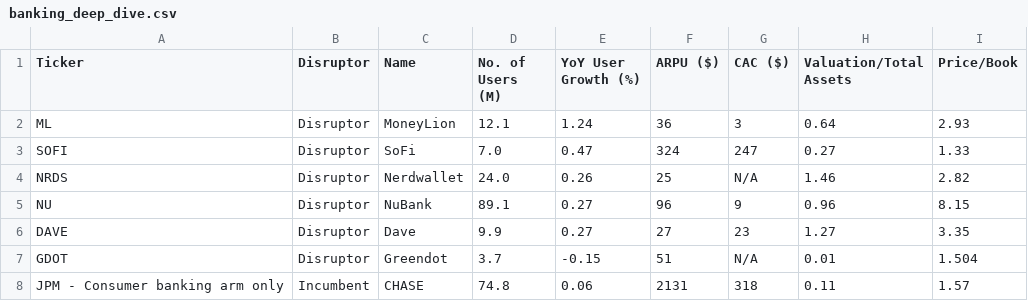
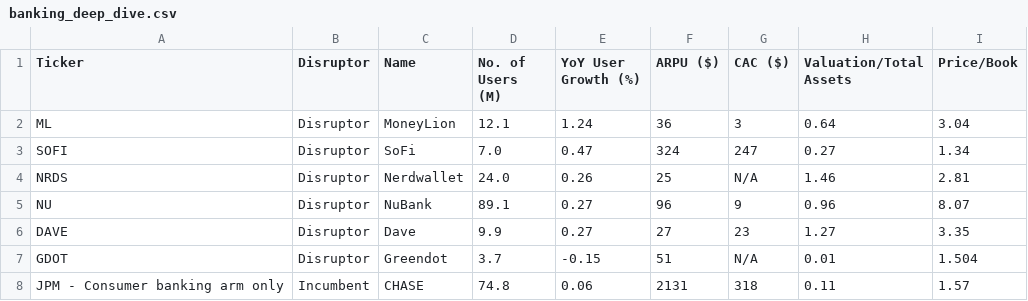
Before and after one commit to F-Prime-Capital/findex-data, a CSV file: banking_deep_dive.csv, drawn as a sheet.

Commit message:
committing files

```diff
--- a/banking_deep_dive.csv
+++ b/banking_deep_dive.csv
@@ -1,6 +1,6 @@
 Ticker,Disruptor,Name,No. of Users (M),YoY User Growth (%),ARPU ($),CAC ($),Valuation/Total Assets,Price/Book
-ML,Disruptor,MoneyLion,12.1,1.24,36,3,0.64,2.93
-SOFI,Disruptor,SoFi,7.0,0.47,324,247,0.27,1.33
-NRDS,Disruptor,Nerdwallet,24.0,0.26,25,N/A,1.46,2.82
-NU,Disruptor,NuBank,89.1,0.27,96,9,0.96,8.15
+ML,Disruptor,MoneyLion,12.1,1.24,36,3,0.64,3.04
+SOFI,Disruptor,SoFi,7.0,0.47,324,247,0.27,1.34
+NRDS,Disruptor,Nerdwallet,24.0,0.26,25,N/A,1.46,2.81
+NU,Disruptor,NuBank,89.1,0.27,96,9,0.96,8.07
 DAVE,Disruptor,Dave,9.9,0.27,27,23,1.27,3.35
```
